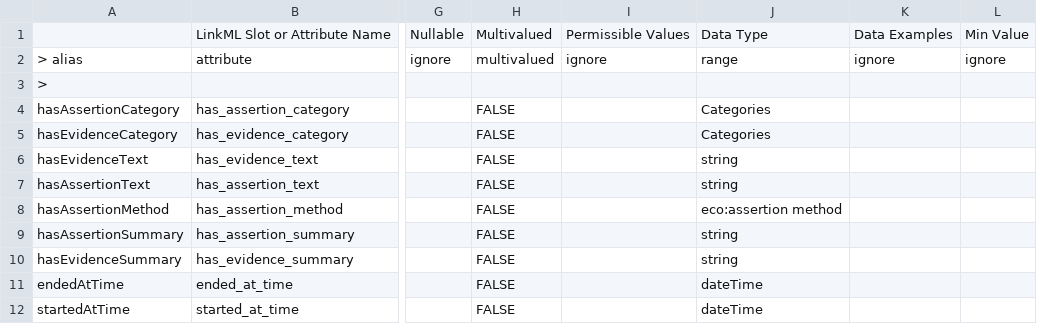
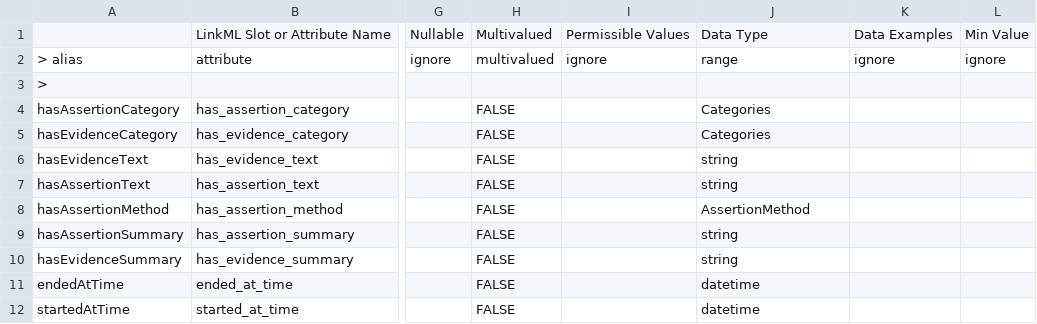
Before and after one commit to brain-bican/models, a TSV file: linkml-schema/source_assertion_evidence/gsheet_output/Slots.tsv, drawn as a sheet; only a part is shown, gaps mark what is left out; the diff names each change by its address in the sheet, - before the commit and + after, or states it on an @@ line.

```diff
--- a/linkml-schema/source_assertion_evidence/gsheet_output/Slots.tsv
+++ b/linkml-schema/source_assertion_evidence/gsheet_output/Slots.tsv
-J8: eco:assertion method
+J8: AssertionMethod
-J11:J12: dateTime
+J11:J12: datetime
```
Also changed, not shown: linkml-schema/source_assertion_evidence/gsheet_output/Classes.tsv, linkml-schema/source_assertion_evidence/gsheet_output/Prefixes.tsv, 3 other files.
